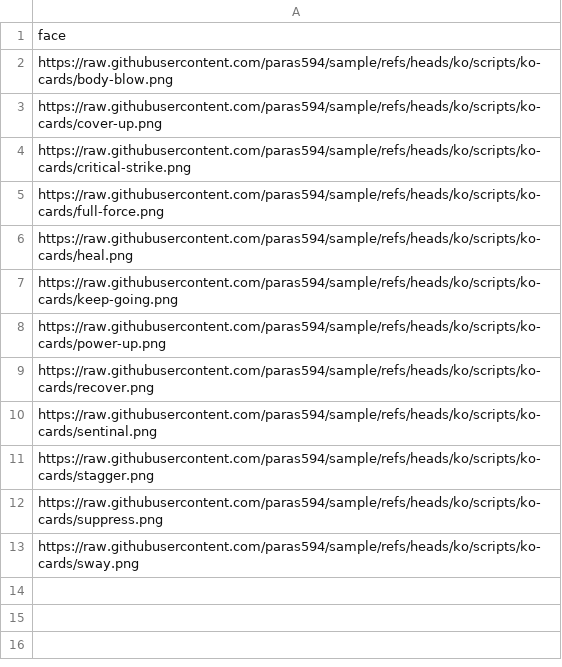
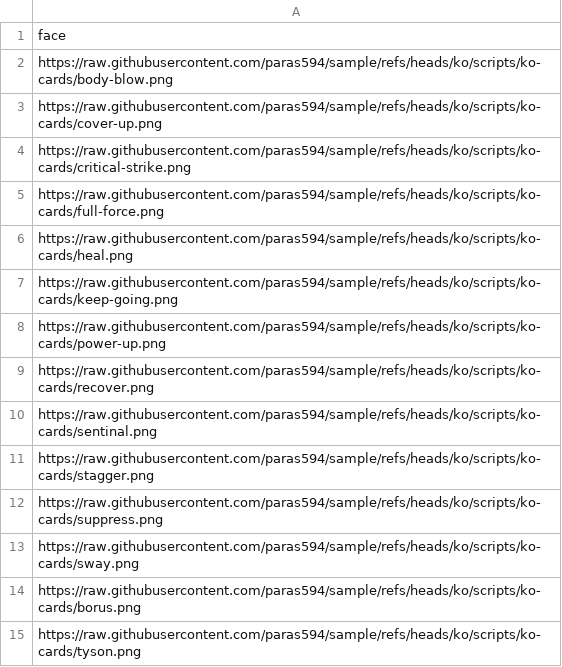
Before and after one commit to paras594/sample, a CSV file: scripts/ko-deck/ko-deck.csv, drawn as a sheet.

Commit message:
commit

```diff
--- a/scripts/ko-deck/ko-deck.csv
+++ b/scripts/ko-deck/ko-deck.csv
@@ -13 +13,3 @@ https://raw.githubusercontent.com/paras594/sample/refs/heads/ko/scripts/ko-cards
 https://raw.githubusercontent.com/paras594/sample/refs/heads/ko/scripts/ko-cards/sway.png
+https://raw.githubusercontent.com/paras594/sample/refs/heads/ko/scripts/ko-cards/borus.png
+https://raw.githubusercontent.com/paras594/sample/refs/heads/ko/scripts/ko-cards/tyson.png
```
